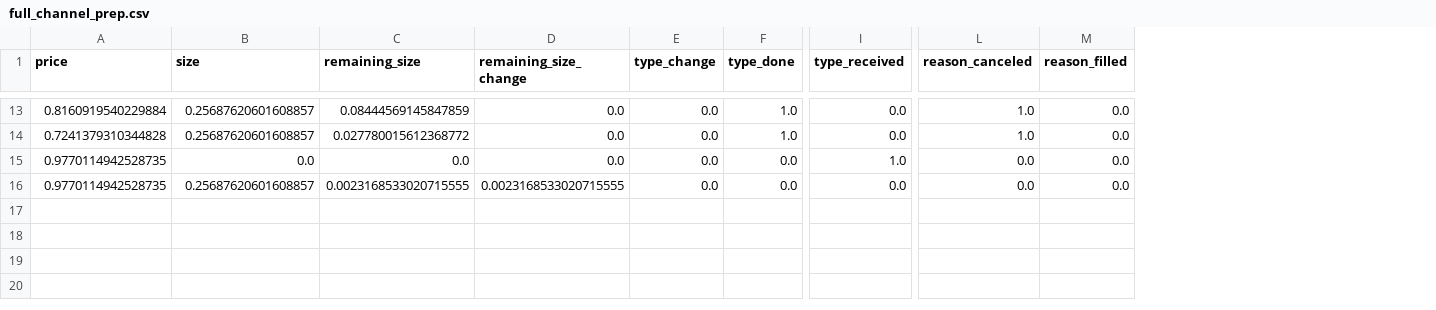
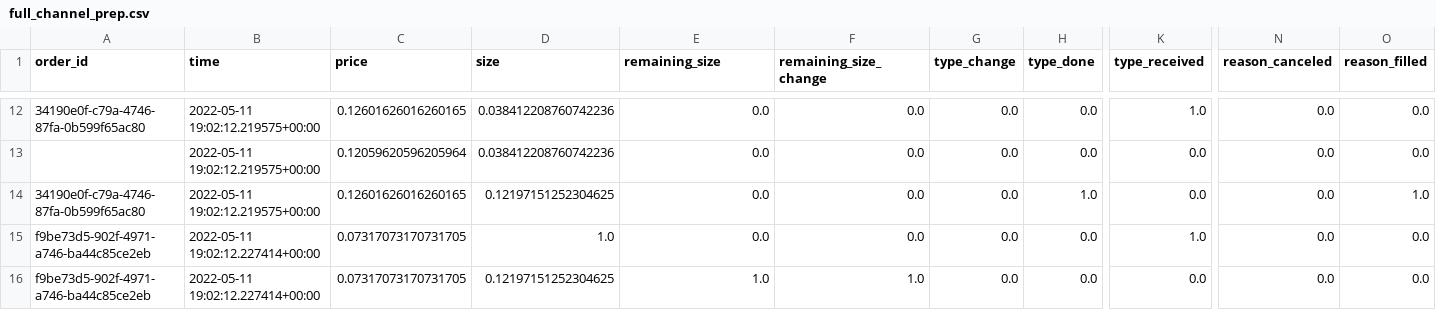
Before and after one commit to iuliagroza/spoof.io, a CSV file: webapp/backend/data/misc/full_channel_prep.csv, drawn as a sheet; only a part is shown, gaps mark what is left out; addresses are those after the commit; rows hold the shown columns only; the diff covers the shown part only; the diff names each change by its address in the sheet, - before the commit and + after, or states it on an @@ line.

```diff
--- a/webapp/backend/data/misc/full_channel_prep.csv
+++ b/webapp/backend/data/misc/full_channel_prep.csv
+column A (order_id), row 12: 34190e0f-c79a-4746-87fa-0b599f65ac80; rows 14-16: 34190e0f-c79a-4746-87fa-0b599f65ac80 | f9be73d5-902f-4971-a746-ba44c85ce2eb | f9be73d5-902f-4971-a746-ba44c85ce2eb
+column B (time), row 12: 2022-05-11 19:02:12.219575+00:00; rows 14-16: 2022-05-11 19:02:12.219575+00:00 | 2022-05-11 19:02:12.227414+00:00 | 2022-05-11 19:02:12.227414+00:00
-C12 (price): 0.8160919540229884
+C12 (price): 0.12601626016260165
-D12 (size): 0.25687620601608857
+D12 (size): 0.038412208760742236
-E12 (remaining_size): 0.08444569145847859
+E12 (remaining_size): 0.0
-H12 (type_done): 1.0
+H12 (type_done): 0.0
-K12 (type_received): 0.0
+K12 (type_received): 1.0
-N12 (reason_canceled): 1.0
+N12 (reason_canceled): 0.0
+row 13:  | 2022-05-11 19:02:12.219575+00:00 | 0.12059620596205964 | 0.038412208760742236 | 0.0 | 0.0 | 0.0 | 0.0 | 0.0 | 0.0 | 0.0
-C14 (price): 0.7241379310344828
+C14 (price): 0.12601626016260165
-D14 (size): 0.25687620601608857
+D14 (size): 0.12197151252304625
-E14 (remaining_size): 0.027780015612368772
+E14 (remaining_size): 0.0
-N14 (reason_canceled): 1.0
+N14 (reason_canceled): 0.0
-O14 (reason_filled): 0.0
+O14 (reason_filled): 1.0
-C15:C16 (price): 0.9770114942528735
+C15:C16 (price): 0.07317073170731705
-D15 (size): 0.0
+D15 (size): 1.0
-D16 (size): 0.25687620601608857
+D16 (size): 0.12197151252304625
-E16 (remaining_size): 0.0023168533020715555
+E16 (remaining_size): 1.0
-F16 (remaining_size_change): 0.0023168533020715555
+F16 (remaining_size_change): 1.0
```
Also changed, not shown: 2 added rows, 3 removed rows and 26 edited cells elsewhere in this file, webapp/backend/data/misc/full_channel_df.csv, webapp/backend/data/misc/full_channel_output.csv, 12 other files.
